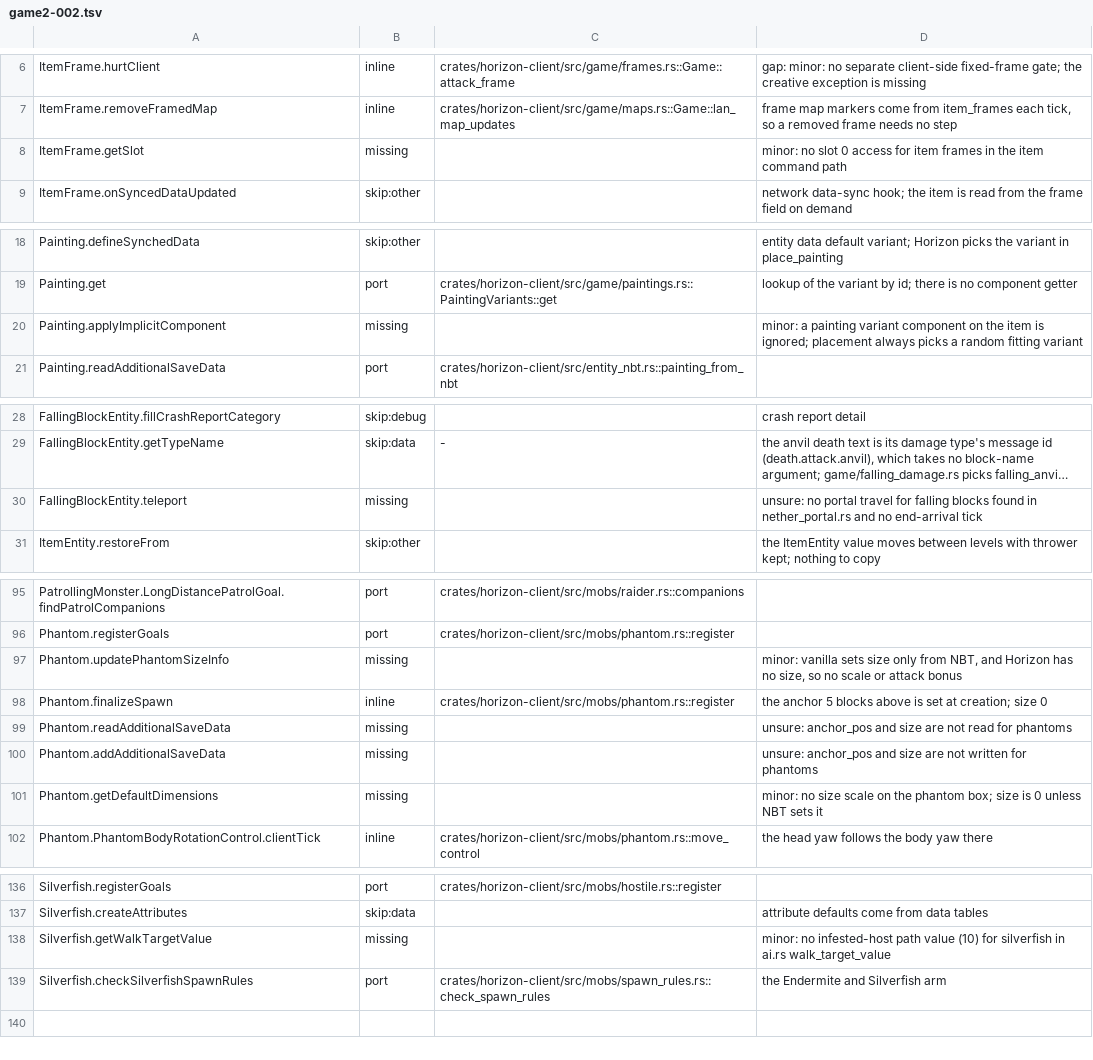
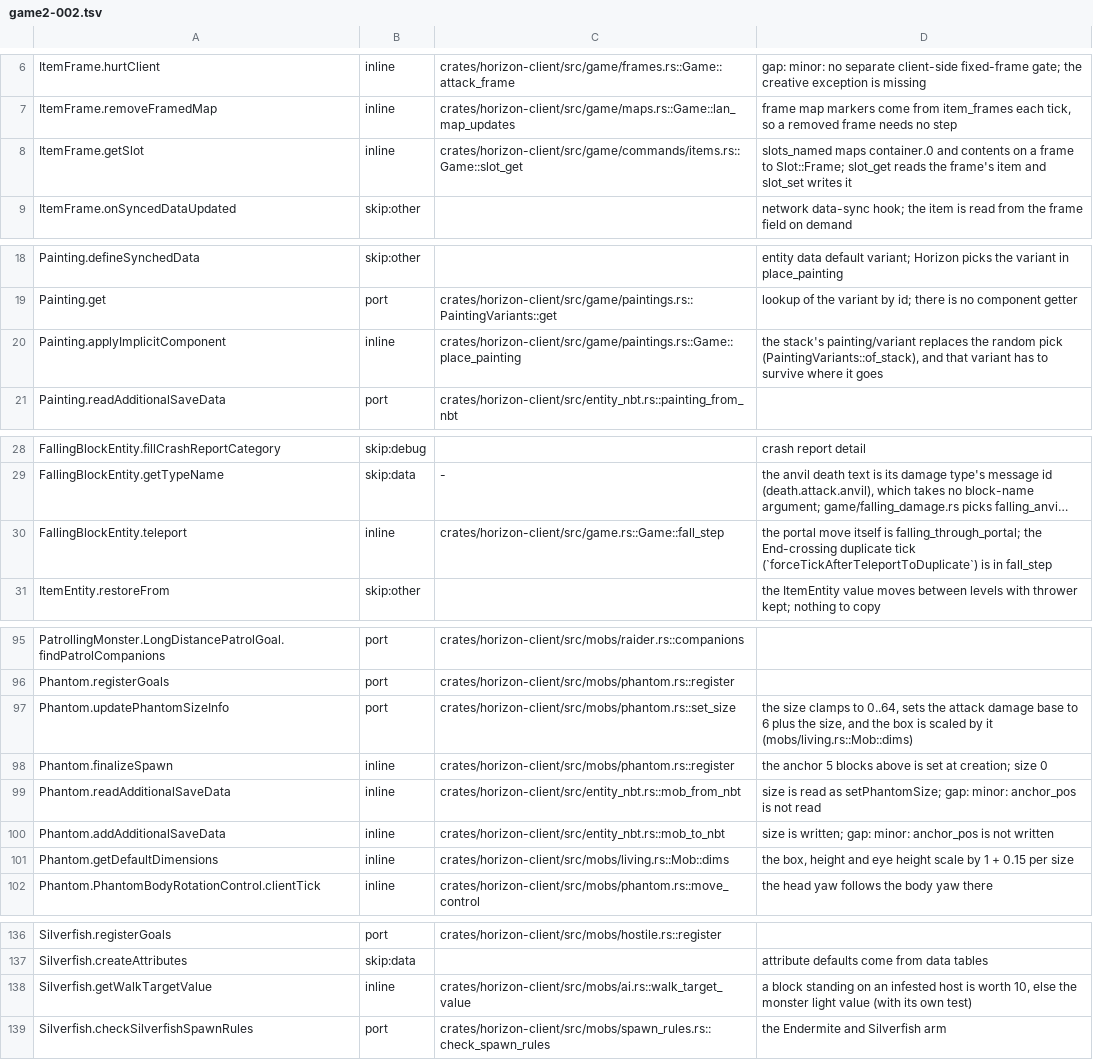
Before and after one commit to bunchy7s/horizon-offline, a TSV file: tools/port_map/game2-002.tsv, drawn as a sheet; only a part is shown, gaps mark what is left out; long unchanged cells end in …; the diff covers the shown part only; the diff names each change by its address in the sheet, - before the commit and + after, or states it on an @@ line.

Commit message:
port map: clear game2-002 rows main already implements
Eight rows said missing for behaviour the tree has, two noted gaps that
have closed, and four citations pointed at nothing.

```diff
--- a/tools/port_map/game2-002.tsv
+++ b/tools/port_map/game2-002.tsv
-B8: missing
+B8: inline
-C8: (empty)
+C8: crates/horizon-client/src/game/commands/items.rs::Game::slot_get
-D8: minor: no slot 0 access for item frames in the item command path
+D8: slots_named maps container.0 and contents on a frame to Slot::Frame; slot_get reads the frame's item and slot_set writes it
-B20: missing
+B20: inline
-C20: (empty)
+C20: crates/horizon-client/src/game/paintings.rs::Game::place_painting
-D20: minor: a painting variant component on the item is ignored; placement always picks a random fitting variant
+D20: the stack's painting/variant replaces the random pick (PaintingVariants::of_stack), and that variant has to survive where it goes
-B30: missing
+B30: inline
-C30: (empty)
+C30: crates/horizon-client/src/game.rs::Game::fall_step
-D30: unsure: no portal travel for falling blocks found in nether_portal.rs and no end-arrival tick
+D30: the portal move itself is falling_through_portal; the End-crossing duplicate tick (`forceTickAfterTeleportToDuplicate`) is in fall_step
-B97: missing
+B97: port
-C97: (empty)
+C97: crates/horizon-client/src/mobs/phantom.rs::set_size
-D97: minor: vanilla sets size only from NBT, and Horizon has no size, so no scale or attack bonus
+D97: the size clamps to 0..64, sets the attack damage base to 6 plus the size, and the box is scaled by it (mobs/living.rs::Mob::dims)
-B99:B101: missing
+B99:B101: inline
-C99: (empty)
+C99: crates/horizon-client/src/entity_nbt.rs::mob_from_nbt
-D99: unsure: anchor_pos and size are not read for phantoms
+D99: size is read as setPhantomSize; gap: minor: anchor_pos is not read
-C100: (empty)
+C100: crates/horizon-client/src/entity_nbt.rs::mob_to_nbt
-D100: unsure: anchor_pos and size are not written for phantoms
+D100: size is written; gap: minor: anchor_pos is not written
-C101: (empty)
+C101: crates/horizon-client/src/mobs/living.rs::Mob::dims
-D101: minor: no size scale on the phantom box; size is 0 unless NBT sets it
+D101: the box, height and eye height scale by 1 + 0.15 per size
-B138: missing
+B138: inline
-C138: (empty)
+C138: crates/horizon-client/src/mobs/ai.rs::walk_target_value
-D138: minor: no infested-host path value (10) for silverfish in ai.rs walk_target_value
+D138: a block standing on an infested host is worth 10, else the monster light value (with its own test)
```
Also changed, not shown: 7 edited cells elsewhere in this file.
